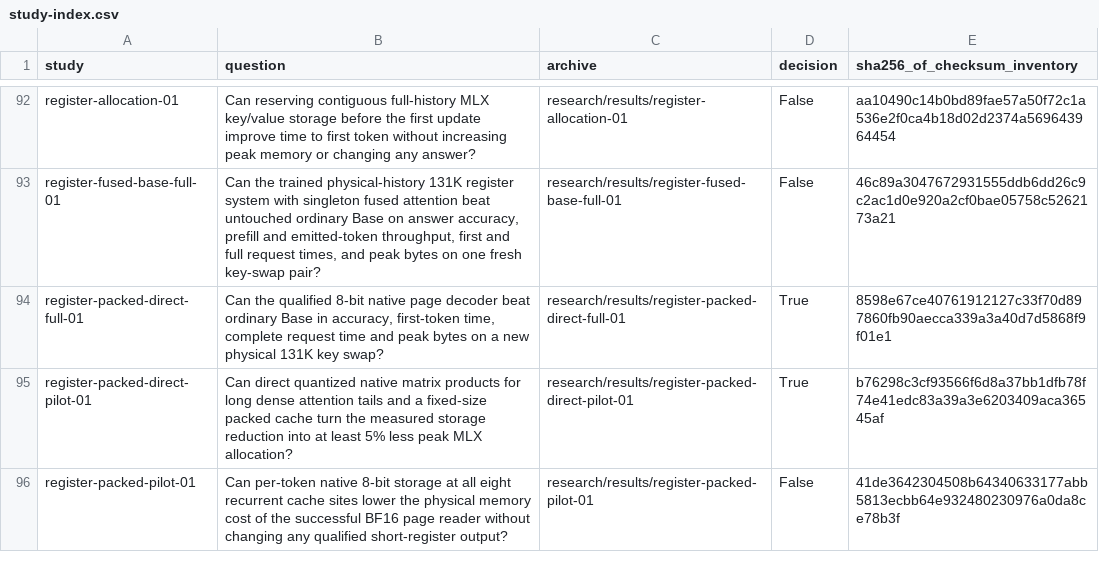
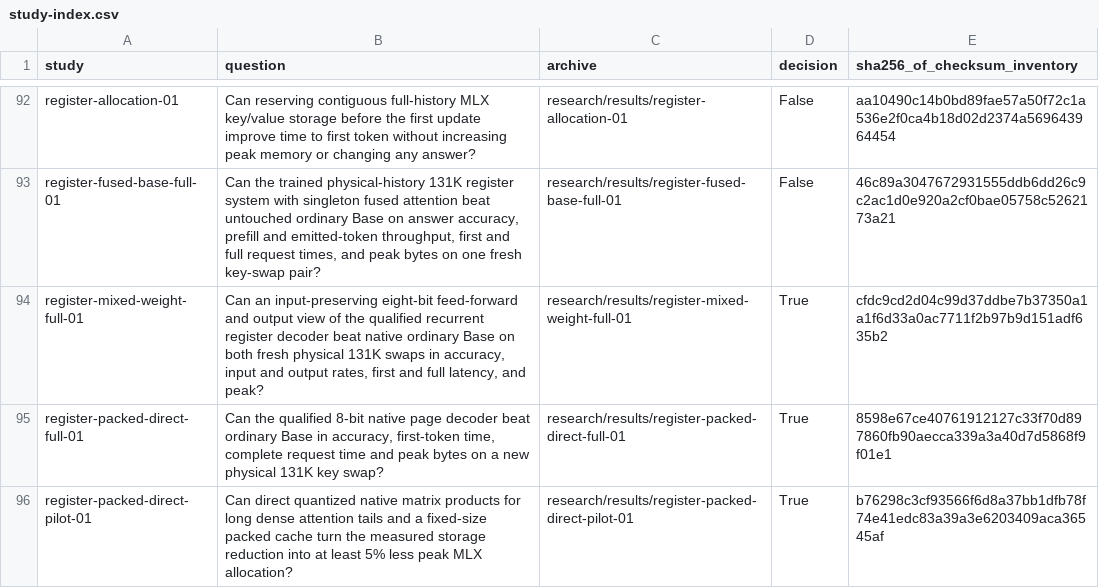
Before and after one commit to lukifer23/LoopQwen-MLX, a CSV file: paper/study-index.csv, drawn as a sheet; only a part is shown, gaps mark what is left out; the shorter side is filled out with more unchanged rows.

```diff
--- a/paper/study-index.csv
+++ b/paper/study-index.csv
@@ -93,2 +93,3 @@ register-allocation-01,Can reserving contiguous full-history MLX key/value stora
 register-fused-base-full-01,"Can the trained physical-history 131K register system with singleton fused attention beat untouched ordinary Base on answer accuracy, prefill and emitted-token throughput, first and full request times, and peak bytes on one fresh key-swap pair?",research/results/register-fused-base-full-01,False,46c89a3047672931555ddb6dd26c9c2ac1d0e920a2cf0bae05758c5262173a21
+register-mixed-weight-full-01,"Can an input-preserving eight-bit feed-forward and output view of the qualified recurrent register decoder beat native ordinary Base on both fresh physical 131K swaps in accuracy, input and output rates, first and full latency, and peak?",research/results/register-mixed-weight-full-01,True,cfdc9cd2d04c99d37ddbe7b37350a1a1f6d33a0ac7711f2b97b9d151adf635b2
 register-packed-direct-full-01,"Can the qualified 8-bit native page decoder beat ordinary Base in accuracy, first-token time, complete request time and peak bytes on a new physical 131K key swap?",research/results/register-packed-direct-full-01,True,8598e67ce40761912127c33f70d897860fb90aecca339a3a40d7d5868f9f01e1
```
Also changed, not shown: paper/registry-index.csv, paper/system-comparisons.csv, 14 other files.
